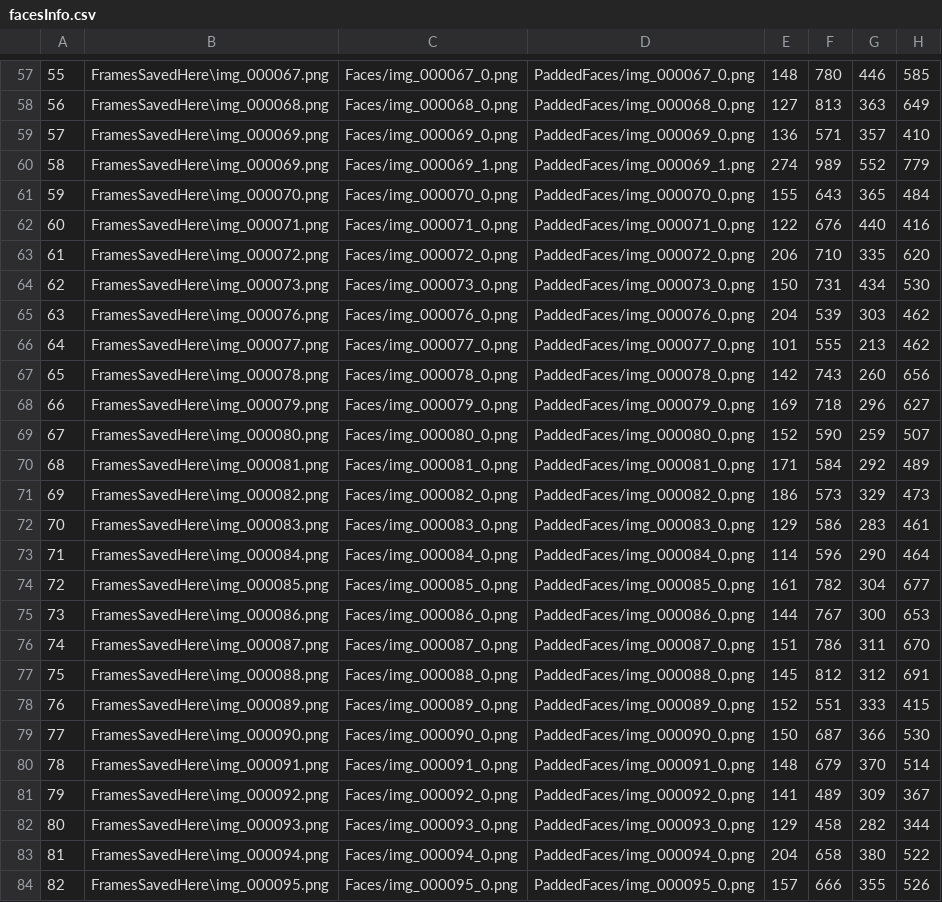
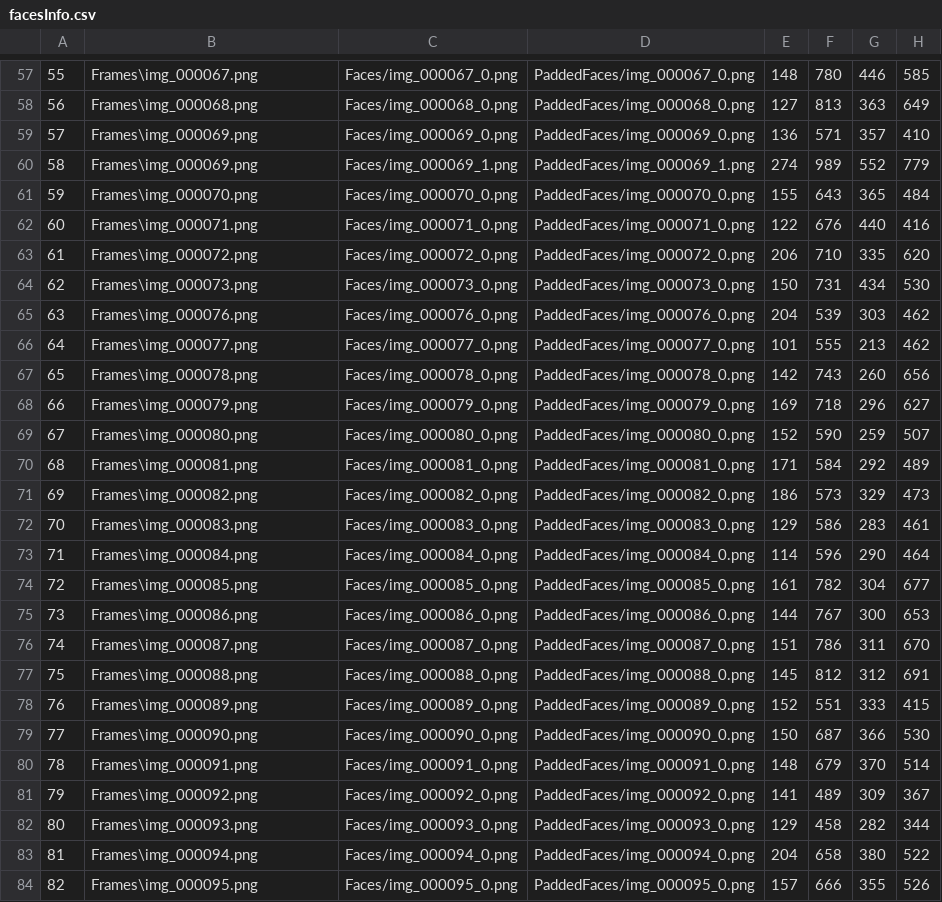
Before and after one commit to akewarmayur/FaceClustering, a CSV file: facesInfo.csv, drawn as a sheet; only a part is shown, gaps mark what is left out; the diff covers the shown part only.

```diff
--- a/facesInfo.csv
+++ b/facesInfo.csv
@@ -57,28 +57,28 @@
-55,FramesSavedHere\img_000067.png,Faces/img_000067_0.png,PaddedFaces/img_000067_0.png,148,780,446,585
-56,FramesSavedHere\img_000068.png,Faces/img_000068_0.png,PaddedFaces/img_000068_0.png,127,813,363,649
-57,FramesSavedHere\img_000069.png,Faces/img_000069_0.png,PaddedFaces/img_000069_0.png,136,571,357,410
-58,FramesSavedHere\img_000069.png,Faces/img_000069_1.png,PaddedFaces/img_000069_1.png,274,989,552,779
-59,FramesSavedHere\img_000070.png,Faces/img_000070_0.png,PaddedFaces/img_000070_0.png,155,643,365,484
-60,FramesSavedHere\img_000071.png,Faces/img_000071_0.png,PaddedFaces/img_000071_0.png,122,676,440,416
-61,FramesSavedHere\img_000072.png,Faces/img_000072_0.png,PaddedFaces/img_000072_0.png,206,710,335,620
-62,FramesSavedHere\img_000073.png,Faces/img_000073_0.png,PaddedFaces/img_000073_0.png,150,731,434,530
-63,FramesSavedHere\img_000076.png,Faces/img_000076_0.png,PaddedFaces/img_000076_0.png,204,539,303,462
-64,FramesSavedHere\img_000077.png,Faces/img_000077_0.png,PaddedFaces/img_000077_0.png,101,555,213,462
-65,FramesSavedHere\img_000078.png,Faces/img_000078_0.png,PaddedFaces/img_000078_0.png,142,743,260,656
-66,FramesSavedHere\img_000079.png,Faces/img_000079_0.png,PaddedFaces/img_000079_0.png,169,718,296,627
-67,FramesSavedHere\img_000080.png,Faces/img_000080_0.png,PaddedFaces/img_000080_0.png,152,590,259,507
-68,FramesSavedHere\img_000081.png,Faces/img_000081_0.png,PaddedFaces/img_000081_0.png,171,584,292,489
-69,FramesSavedHere\img_000082.png,Faces/img_000082_0.png,PaddedFaces/img_000082_0.png,186,573,329,473
-70,FramesSavedHere\img_000083.png,Faces/img_000083_0.png,PaddedFaces/img_000083_0.png,129,586,283,461
-71,FramesSavedHere\img_000084.png,Faces/img_000084_0.png,PaddedFaces/img_000084_0.png,114,596,290,464
-72,FramesSavedHere\img_000085.png,Faces/img_000085_0.png,PaddedFaces/img_000085_0.png,161,782,304,677
-73,FramesSavedHere\img_000086.png,Faces/img_000086_0.png,PaddedFaces/img_000086_0.png,144,767,300,653
-74,FramesSavedHere\img_000087.png,Faces/img_000087_0.png,PaddedFaces/img_000087_0.png,151,786,311,670
-75,FramesSavedHere\img_000088.png,Faces/img_000088_0.png,PaddedFaces/img_000088_0.png,145,812,312,691
-76,FramesSavedHere\img_000089.png,Faces/img_000089_0.png,PaddedFaces/img_000089_0.png,152,551,333,415
-77,FramesSavedHere\img_000090.png,Faces/img_000090_0.png,PaddedFaces/img_000090_0.png,150,687,366,530
-78,FramesSavedHere\img_000091.png,Faces/img_000091_0.png,PaddedFaces/img_000091_0.png,148,679,370,514
-79,FramesSavedHere\img_000092.png,Faces/img_000092_0.png,PaddedFaces/img_000092_0.png,141,489,309,367
-80,FramesSavedHere\img_000093.png,Faces/img_000093_0.png,PaddedFaces/img_000093_0.png,129,458,282,344
-81,FramesSavedHere\img_000094.png,Faces/img_000094_0.png,PaddedFaces/img_000094_0.png,204,658,380,522
-82,FramesSavedHere\img_000095.png,Faces/img_000095_0.png,PaddedFaces/img_000095_0.png,157,666,355,526
+55,Frames\img_000067.png,Faces/img_000067_0.png,PaddedFaces/img_000067_0.png,148,780,446,585
+56,Frames\img_000068.png,Faces/img_000068_0.png,PaddedFaces/img_000068_0.png,127,813,363,649
+57,Frames\img_000069.png,Faces/img_000069_0.png,PaddedFaces/img_000069_0.png,136,571,357,410
+58,Frames\img_000069.png,Faces/img_000069_1.png,PaddedFaces/img_000069_1.png,274,989,552,779
+59,Frames\img_000070.png,Faces/img_000070_0.png,PaddedFaces/img_000070_0.png,155,643,365,484
+60,Frames\img_000071.png,Faces/img_000071_0.png,PaddedFaces/img_000071_0.png,122,676,440,416
+61,Frames\img_000072.png,Faces/img_000072_0.png,PaddedFaces/img_000072_0.png,206,710,335,620
+62,Frames\img_000073.png,Faces/img_000073_0.png,PaddedFaces/img_000073_0.png,150,731,434,530
+63,Frames\img_000076.png,Faces/img_000076_0.png,PaddedFaces/img_000076_0.png,204,539,303,462
+64,Frames\img_000077.png,Faces/img_000077_0.png,PaddedFaces/img_000077_0.png,101,555,213,462
+65,Frames\img_000078.png,Faces/img_000078_0.png,PaddedFaces/img_000078_0.png,142,743,260,656
+66,Frames\img_000079.png,Faces/img_000079_0.png,PaddedFaces/img_000079_0.png,169,718,296,627
+67,Frames\img_000080.png,Faces/img_000080_0.png,PaddedFaces/img_000080_0.png,152,590,259,507
+68,Frames\img_000081.png,Faces/img_000081_0.png,PaddedFaces/img_000081_0.png,171,584,292,489
+69,Frames\img_000082.png,Faces/img_000082_0.png,PaddedFaces/img_000082_0.png,186,573,329,473
+70,Frames\img_000083.png,Faces/img_000083_0.png,PaddedFaces/img_000083_0.png,129,586,283,461
+71,Frames\img_000084.png,Faces/img_000084_0.png,PaddedFaces/img_000084_0.png,114,596,290,464
+72,Frames\img_000085.png,Faces/img_000085_0.png,PaddedFaces/img_000085_0.png,161,782,304,677
+73,Frames\img_000086.png,Faces/img_000086_0.png,PaddedFaces/img_000086_0.png,144,767,300,653
+74,Frames\img_000087.png,Faces/img_000087_0.png,PaddedFaces/img_000087_0.png,151,786,311,670
+75,Frames\img_000088.png,Faces/img_000088_0.png,PaddedFaces/img_000088_0.png,145,812,312,691
+76,Frames\img_000089.png,Faces/img_000089_0.png,PaddedFaces/img_000089_0.png,152,551,333,415
+77,Frames\img_000090.png,Faces/img_000090_0.png,PaddedFaces/img_000090_0.png,150,687,366,530
+78,Frames\img_000091.png,Faces/img_000091_0.png,PaddedFaces/img_000091_0.png,148,679,370,514
+79,Frames\img_000092.png,Faces/img_000092_0.png,PaddedFaces/img_000092_0.png,141,489,309,367
+80,Frames\img_000093.png,Faces/img_000093_0.png,PaddedFaces/img_000093_0.png,129,458,282,344
+81,Frames\img_000094.png,Faces/img_000094_0.png,PaddedFaces/img_000094_0.png,204,658,380,522
+82,Frames\img_000095.png,Faces/img_000095_0.png,PaddedFaces/img_000095_0.png,157,666,355,526
```
Also changed, not shown: 1 added row, 1 removed row and 96 edited cells elsewhere in this file, CelebrityCluster.csv, clusteringResults.csv, 25 other files.
